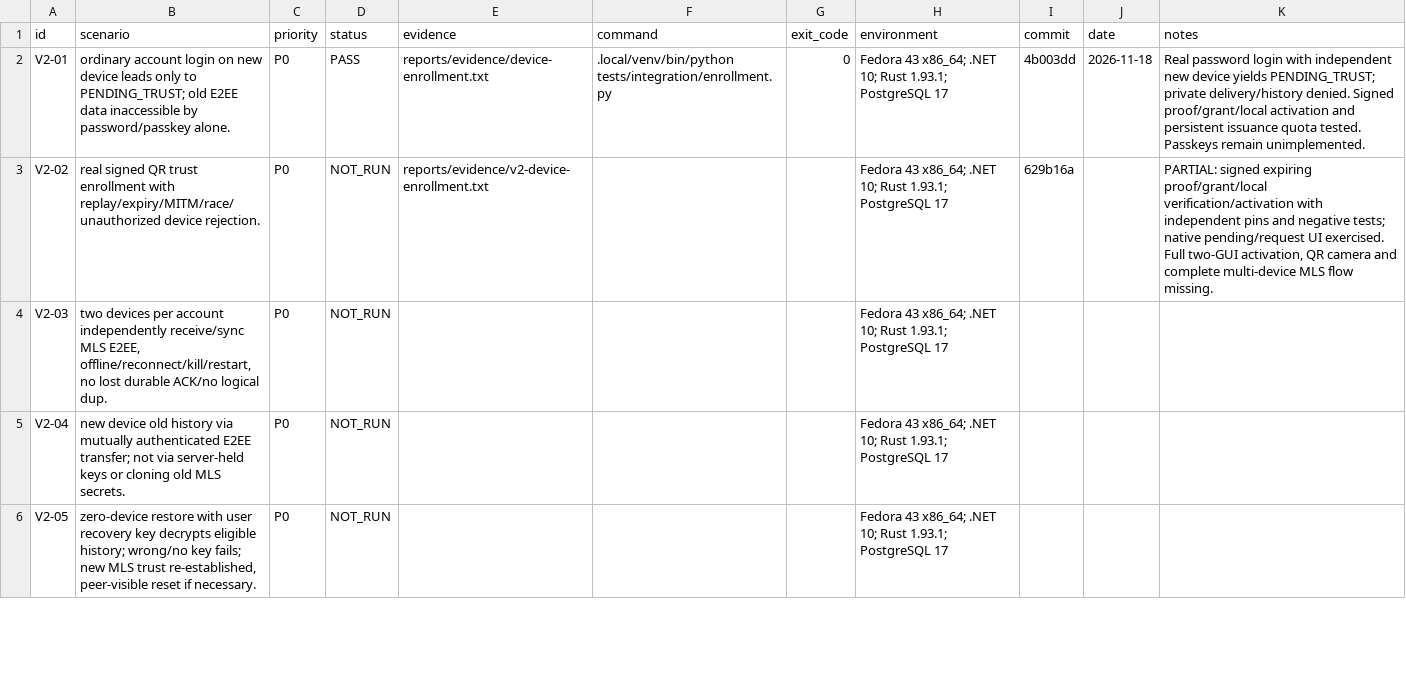
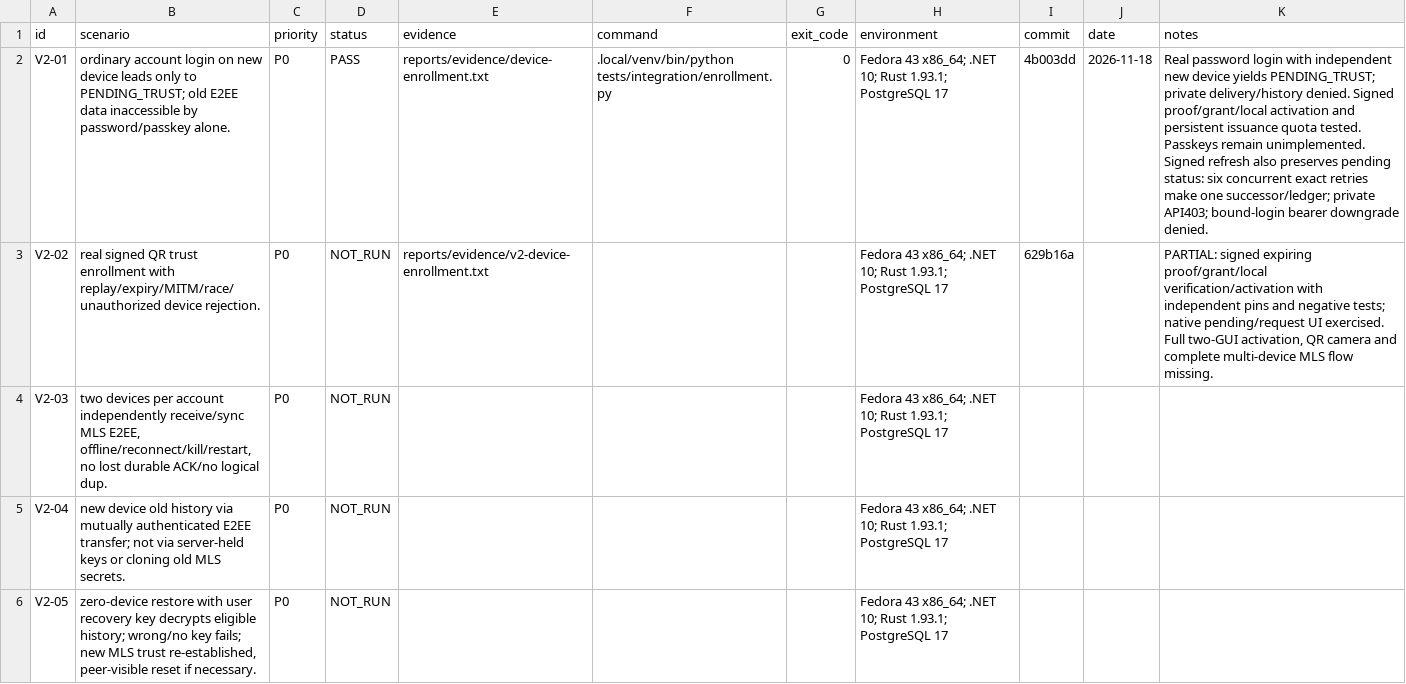
Before and after one commit to Misha1302/SecureMesh, a CSV file: reports/V2_ACCEPTANCE_MATRIX.csv, drawn as a sheet; only a part is shown; the diff covers the shown part only; the diff names each change by its address in the sheet, - before the commit and + after, or states it on an @@ line.

```diff
--- a/reports/V2_ACCEPTANCE_MATRIX.csv
+++ b/reports/V2_ACCEPTANCE_MATRIX.csv
-K2 (notes): …remain unimplemented.
+K2 (notes): …remain unimplemented. Signed refresh also preserves pending status: six concurrent exact retries make one successor/ledger; private API403; bound-login bearer downgrade denied.
```
Also changed, not shown: 1 edited cell elsewhere in this file, reports/ACCEPTANCE_MATRIX.csv, 42 other files.
